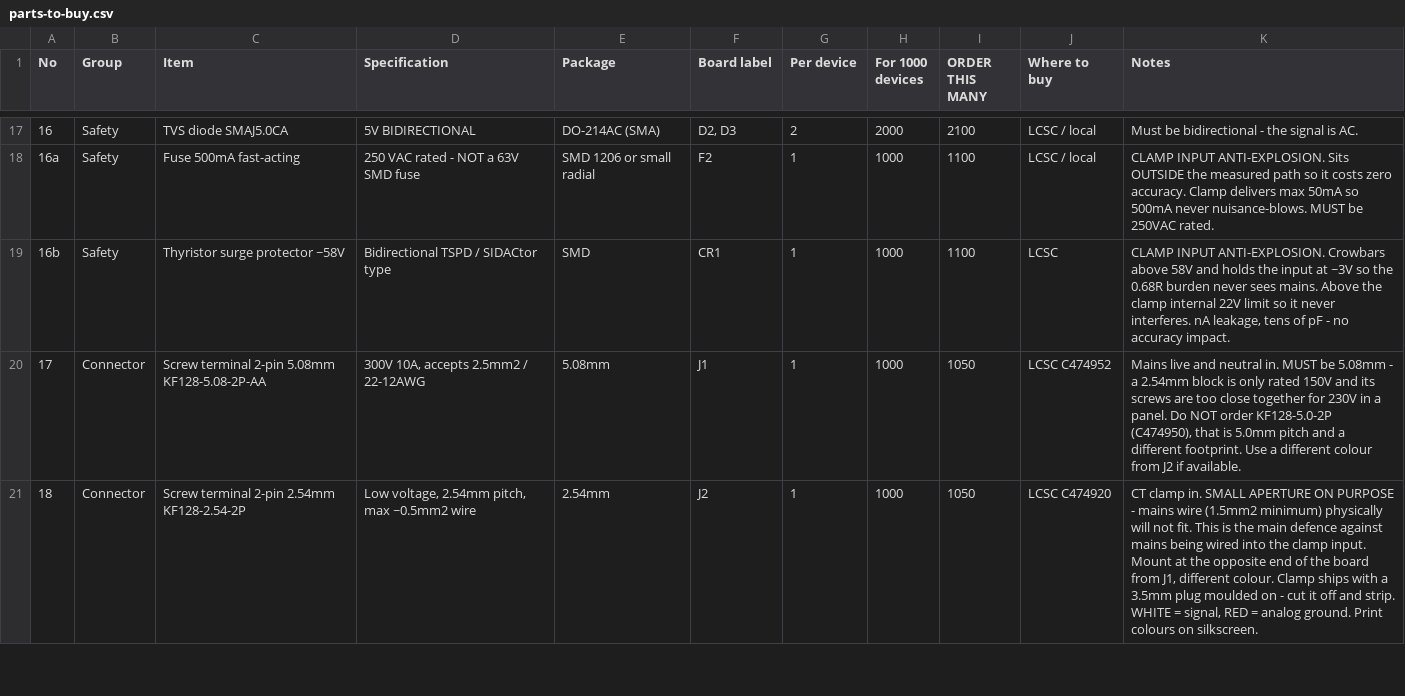
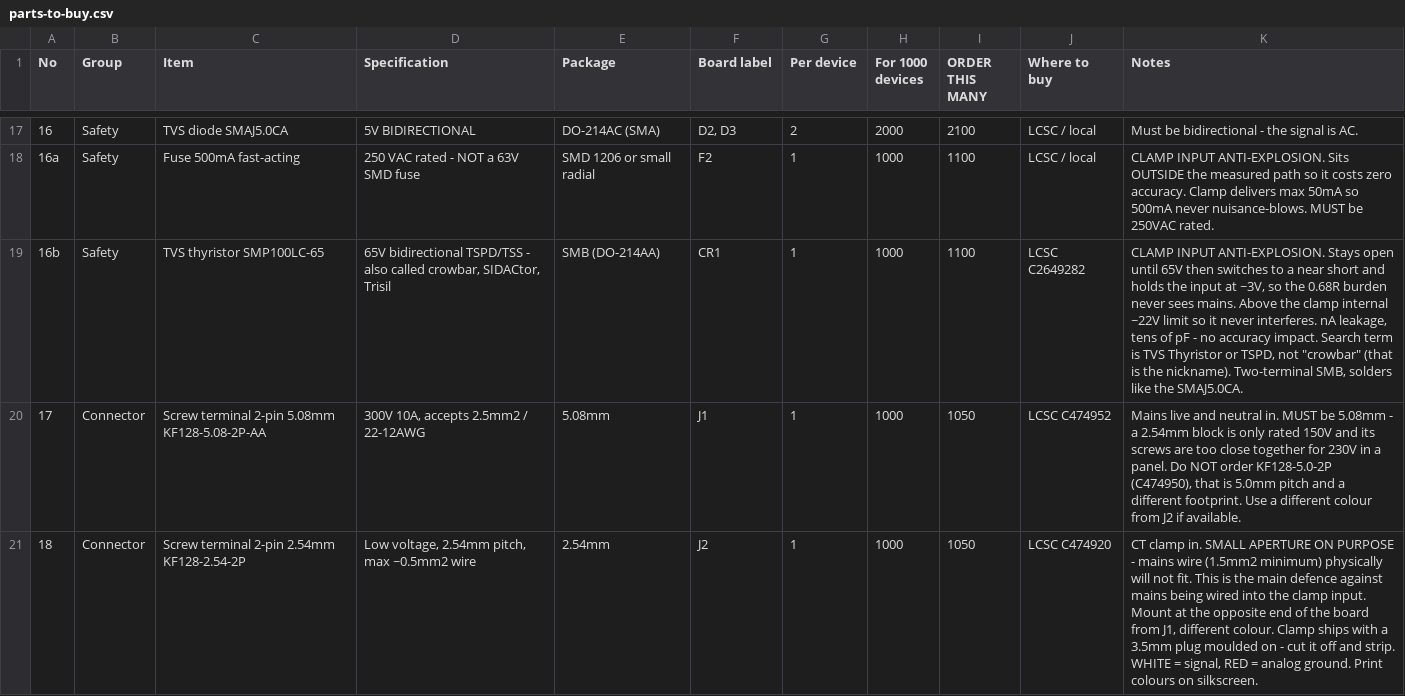
Before and after one commit to FOXSPEED99/BleuLand-Smart-Power-Meter, a CSV file: hardware/parts-to-buy.csv, drawn as a sheet; only a part is shown, gaps mark what is left out.

```diff
--- a/hardware/parts-to-buy.csv
+++ b/hardware/parts-to-buy.csv
@@ -18,3 +18,3 @@ No,Group,Item,Specification,Package,Board label,Per device,For 1000 devices,ORDE
 16a,Safety,Fuse 500mA fast-acting,250 VAC rated - NOT a 63V SMD fuse,SMD 1206 or small radial,F2,1,1000,1100,LCSC / local,CLAMP INPUT ANTI-EXPLOSION. Sits OUTSIDE the measured path so it costs zero accuracy. Clamp delivers max 50mA so 500mA never nuisance-blows. MUST be 250VAC rated.
-16b,Safety,Thyristor surge protector ~58V,Bidirectional TSPD / SIDACtor type,SMD,CR1,1,1000,1100,LCSC,"CLAMP INPUT ANTI-EXPLOSION. Crowbars above 58V and holds the input at ~3V so the 0.68R burden never sees mains. Above the clamp internal 22V limit so it never interferes. nA leakage, tens of pF - no accuracy impact."
+16b,Safety,TVS thyristor SMP100LC-65,"65V bidirectional TSPD/TSS - also called crowbar, SIDACtor, Trisil",SMB (DO-214AA),CR1,1,1000,1100,LCSC C2649282,"CLAMP INPUT ANTI-EXPLOSION. Stays open until 65V then switches to a near short and holds the input at ~3V, so the 0.68R burden never sees mains. Above the clamp internal ~22V limit so it never interferes. nA leakage, tens of pF - no accuracy impact. Search term is TVS Thyristor or TSPD, not ""crowbar"" (that is the nickname). Two-terminal SMB, solders like the SMAJ5.0CA."
 17,Connector,Screw terminal 2-pin 5.08mm KF128-5.08-2P-AA,"300V 10A, accepts 2.5mm2 / 22-12AWG",5.08mm,J1,1,1000,1050,LCSC C474952,"Mains live and neutral in. MUST be 5.08mm - a 2.54mm block is only rated 150V and its screws are too close together for 230V in a panel. Do NOT order KF128-5.0-2P (C474950), that is 5.0mm pitch and a different footprint. Use a different colour from J2 if available."
```
Also changed, not shown: 4 other files.
